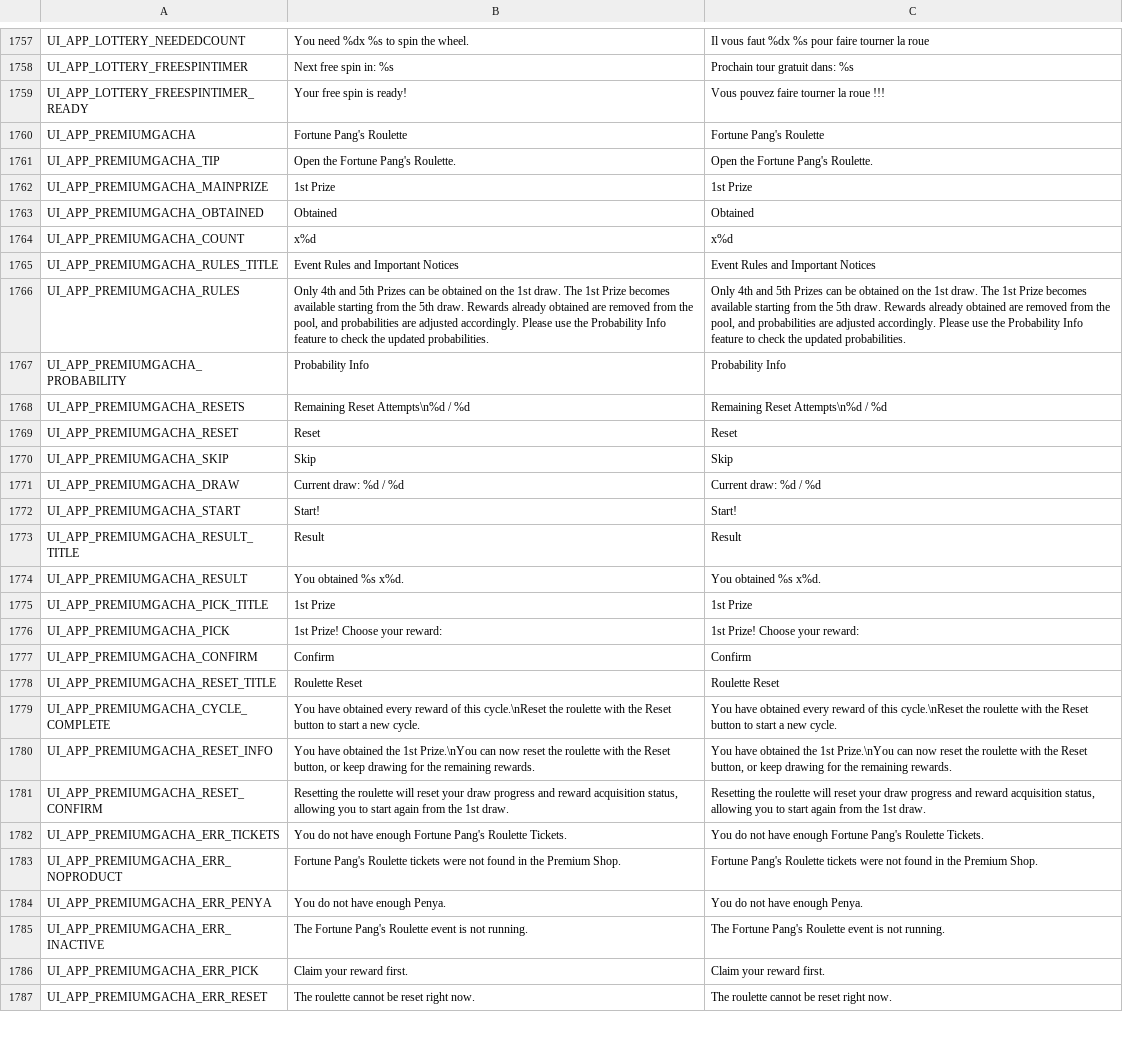
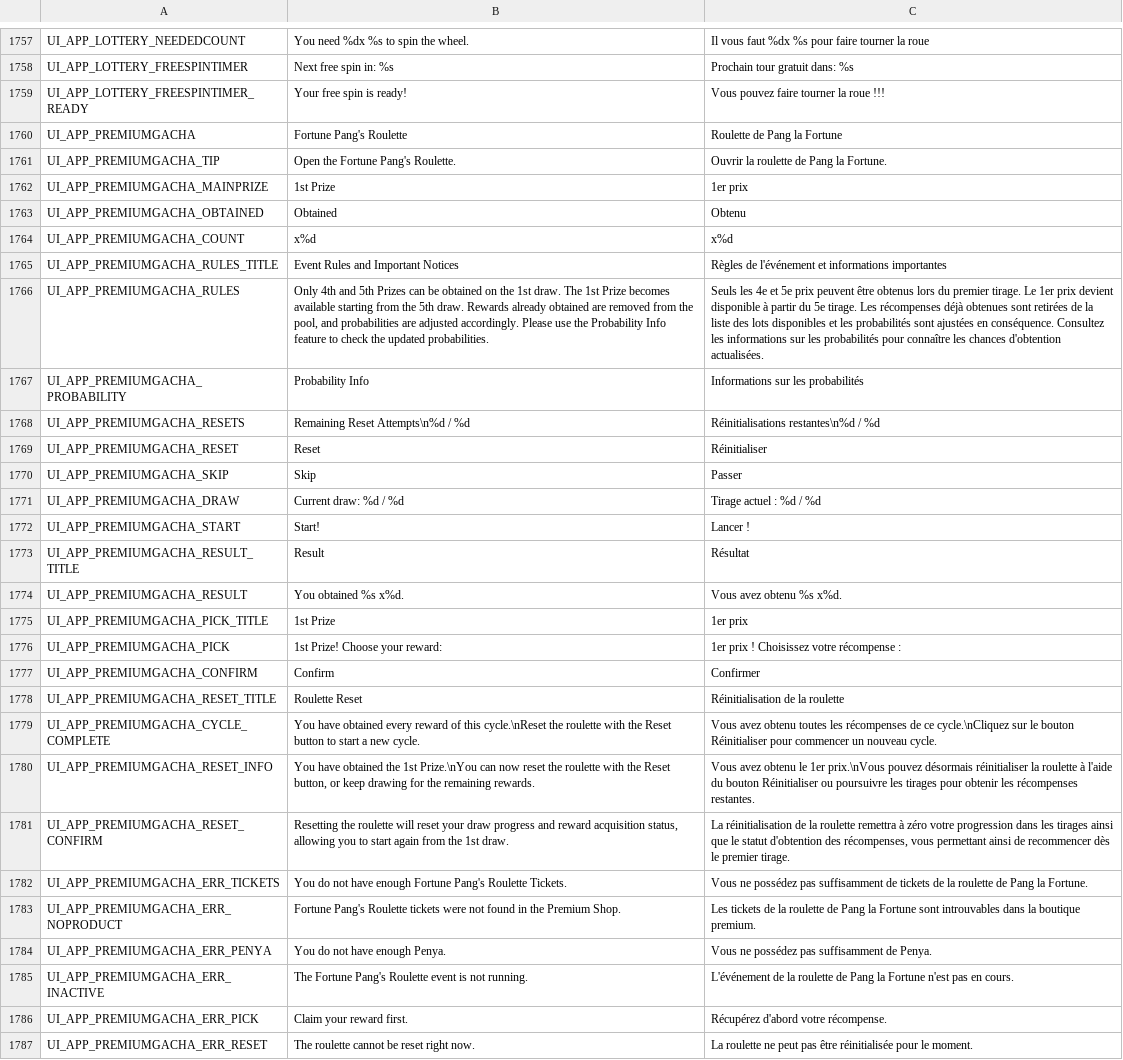
Before and after one commit to Gala-Lab/Flyff-Universe-Translations, a CSV file: French/UI.csv, drawn as a sheet; only a part is shown, gaps mark what is left out; the diff covers the shown part only; the diff names each change by its address in the sheet, - before the commit and + after, or states it on an @@ line.

Commit message:
Update French translations in UI.csv
Updated French translations for various UI elements.

```diff
--- a/French/UI.csv
+++ b/French/UI.csv
-C1760: Fortune Pang's Roulette
+C1760: Roulette de Pang la Fortune
-C1761: Open the Fortune Pang's Roulette.
+C1761: Ouvrir la roulette de Pang la Fortune.
-C1762: 1st Prize
+C1762: 1er prix
-C1763: Obtained
+C1763: Obtenu
-C1765: Event Rules and Important Notices
+C1765: Règles de l'événement et informations importantes
-C1766: Only 4th and 5th Prizes can be obtained on the 1st draw. The 1st Prize becomes available starting from the 5th draw. Rewards already obtained are removed from the pool, and probabilities are adjusted accordingly. Please use the Probability Info feature to check the updated probabilities.
+C1766: Seuls les 4e et 5e prix peuvent être obtenus lors du premier tirage. Le 1er prix devient disponible à partir du 5e tirage. Les récompenses déjà obtenues sont retirées de la liste des lots disponibles et les probabilités sont ajustées en conséquence. Consultez les informations sur les probabilités pour connaître les chances d'obtention actualisées.
-C1767: Probability Info
+C1767: Informations sur les probabilités
-C1768: Remaining Reset Attempts\n%d / %d
+C1768: Réinitialisations restantes\n%d / %d
-C1769: Reset
+C1769: Réinitialiser
-C1770: Skip
+C1770: Passer
-C1771: Current draw: %d / %d
+C1771: Tirage actuel : %d / %d
-C1772: Start!
+C1772: Lancer !
-C1773: Result
+C1773: Résultat
-C1774: You obtained %s x%d.
+C1774: Vous avez obtenu %s x%d.
-C1775: 1st Prize
+C1775: 1er prix
-C1776: 1st Prize! Choose your reward:
+C1776: 1er prix ! Choisissez votre récompense :
-C1777: Confirm
+C1777: Confirmer
-C1778: Roulette Reset
+C1778: Réinitialisation de la roulette
-C1779: You have obtained every reward of this cycle.\nReset the roulette with the Reset button to start a new cycle.
+C1779: Vous avez obtenu toutes les récompenses de ce cycle.\nCliquez sur le bouton Réinitialiser pour commencer un nouveau cycle.
-C1780: You have obtained the 1st Prize.\nYou can now reset the roulette with the Reset button, or keep drawing for the remaining rewards.
+C1780: Vous avez obtenu le 1er prix.\nVous pouvez désormais réinitialiser la roulette à l'aide du bouton Réinitialiser ou poursuivre les tirages pour obtenir les récompenses restantes.
-C1781: Resetting the roulette will reset your draw progress and reward acquisition status, allowing you to start again from the 1st draw.
+C1781: La réinitialisation de la roulette remettra à zéro votre progression dans les tirages ainsi que le statut d'obtention des récompenses, vous permettant ainsi de recommencer dès le premier tirage.
-C1782: You do not have enough Fortune Pang's Roulette Tickets.
+C1782: Vous ne possédez pas suffisamment de tickets de la roulette de Pang la Fortune.
-C1783: Fortune Pang's Roulette tickets were not found in the Premium Shop.
+C1783: Les tickets de la roulette de Pang la Fortune sont introuvables dans la boutique premium.
-C1784: You do not have enough Penya.
+C1784: Vous ne possédez pas suffisamment de Penya.
-C1785: The Fortune Pang's Roulette event is not running.
+C1785: L'événement de la roulette de Pang la Fortune n'est pas en cours.
-C1786: Claim your reward first.
+C1786: Récupérez d'abord votre récompense.
-C1787: The roulette cannot be reset right now.
+C1787: La roulette ne peut pas être réinitialisée pour le moment.
```
Also changed, not shown: 111 edited cells elsewhere in this file.
